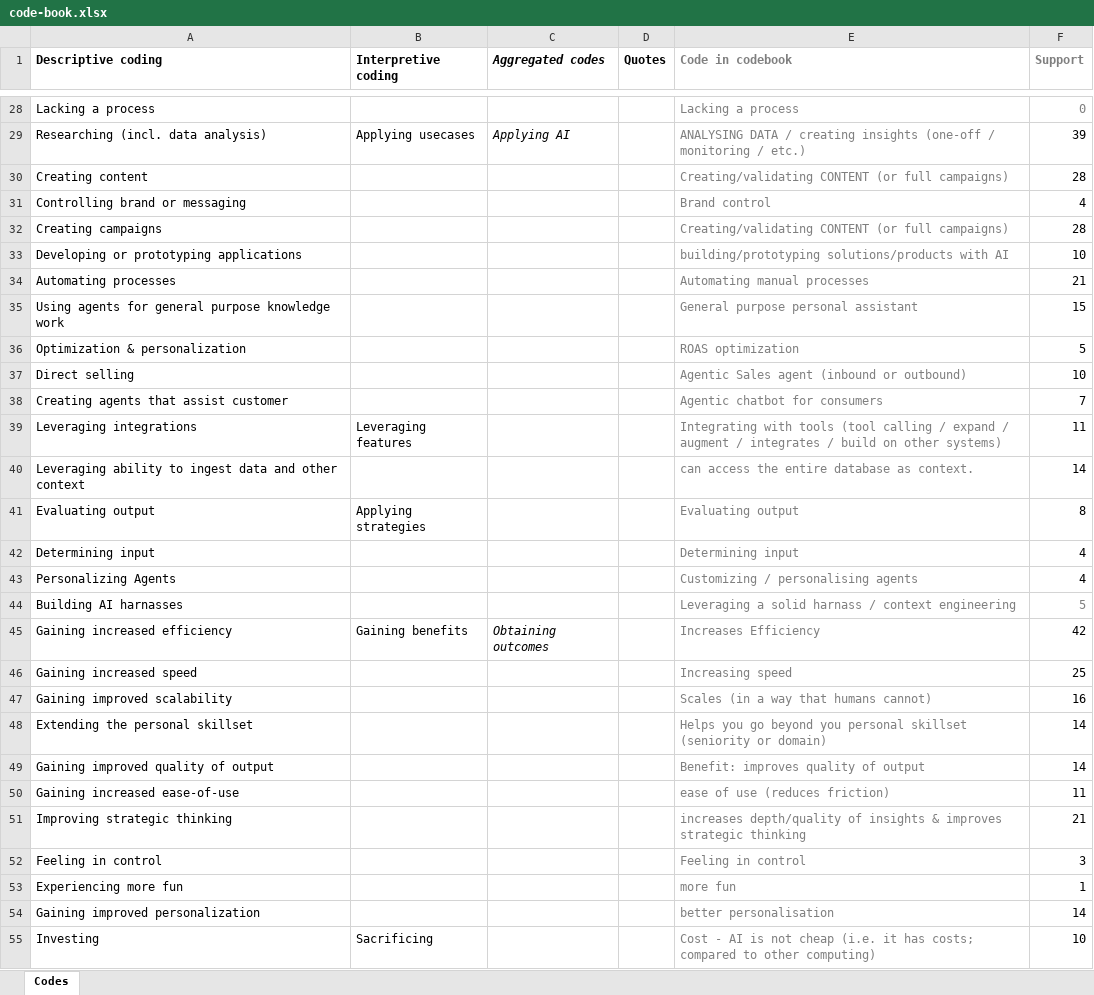
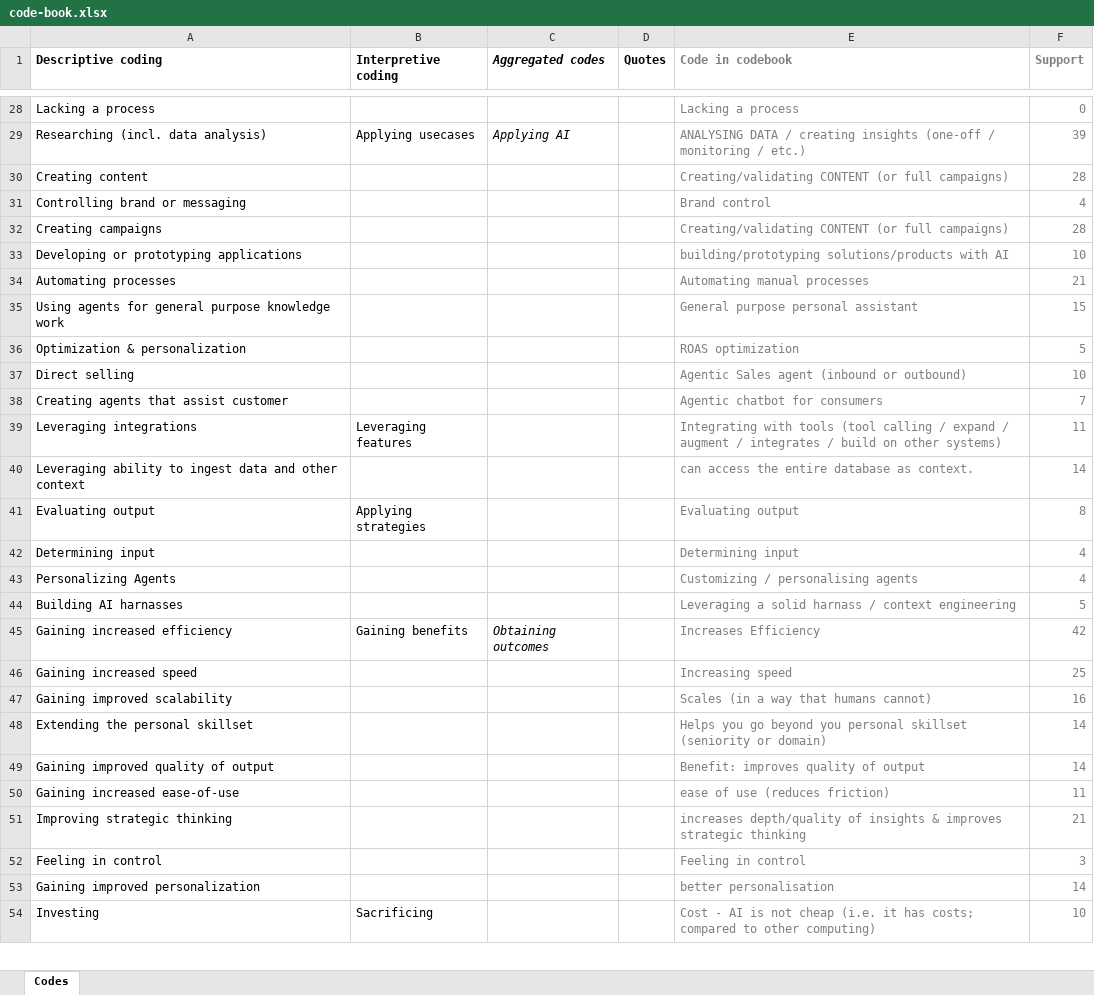
Before and after one commit to Luttik/thesis, an Excel workbook: code-book.xlsx, sheet Codes, drawn as a sheet; only a part is shown, gaps mark what is left out; values as stored, in another font and other column widths than the file's, no borders; removed rows and columns are numbered as before the commit, all else as after; the diff covers the shown part only; the diff names each change by its address in the sheet, - before the commit and + after, or states it on an @@ line.

```diff
--- a/code-book.xlsx (sheet Codes)
+++ b/code-book.xlsx (sheet Codes)
-F29:F43 text colour: black
+F29:F43 text colour: #808080
-F45:F52 text colour: black
+F45:F52 text colour: #808080
-row 53: Experiencing more fun |  |  |  | more fun | 1
-F53:F54 text colour: black
+F53:F54 text colour: #808080
```
Also changed, not shown: cell formats elsewhere in this sheet, 1 other file.
